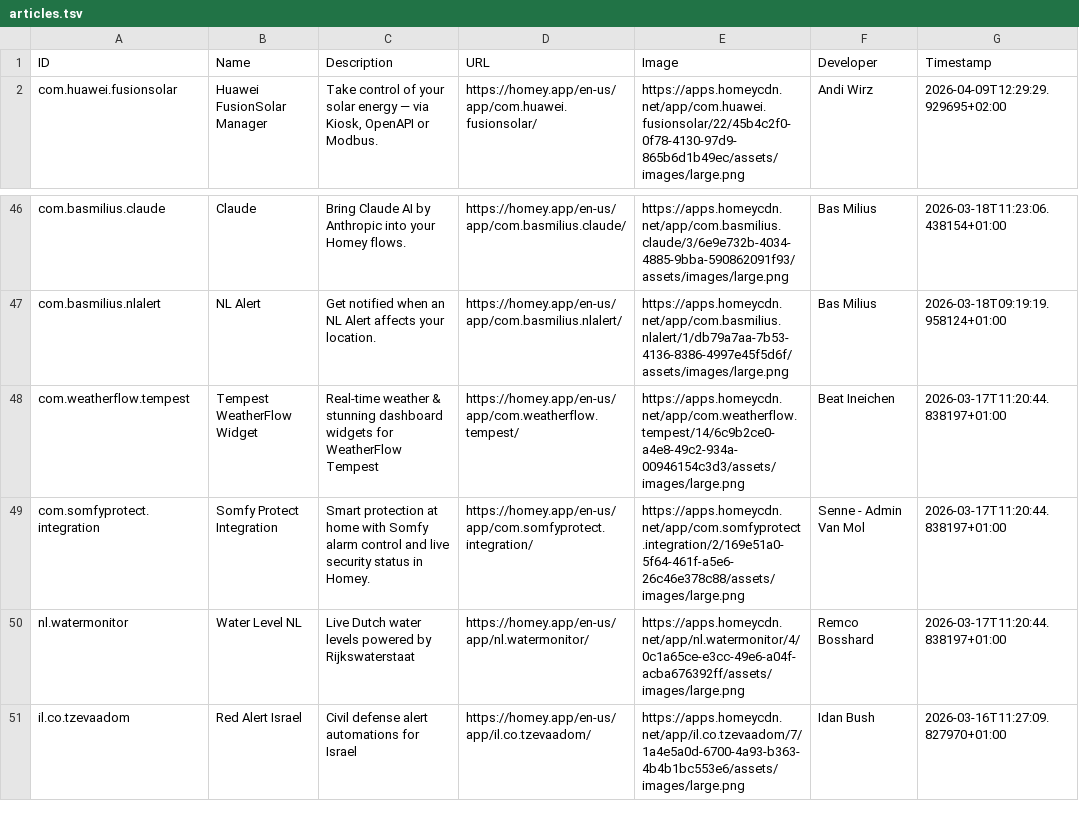
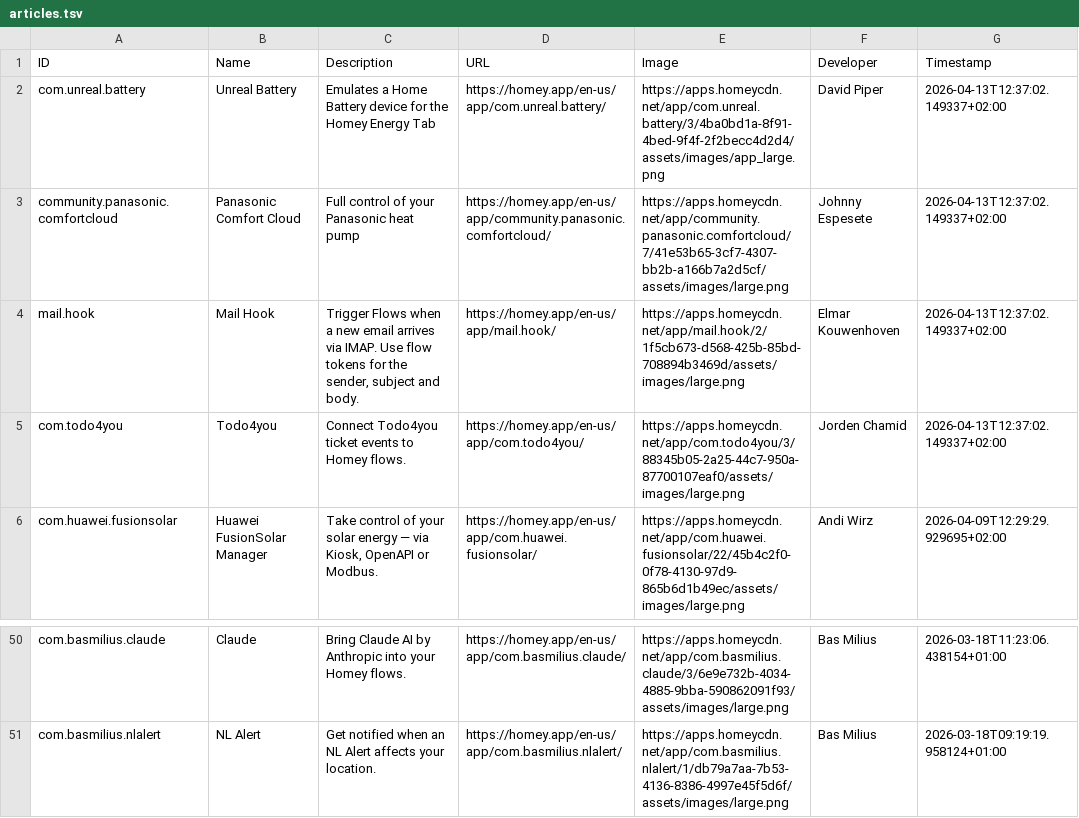
Before and after one commit to bennokress/rss-feeds, a TSV file: Homey App Store - New Apps/articles.tsv, drawn as a sheet; only a part is shown, gaps mark what is left out; removed rows and columns are numbered as before the commit, all else as after; the diff names each change by its address in the sheet, - before the commit and + after, or states it on an @@ line.

```diff
--- a/Homey App Store - New Apps/articles.tsv
+++ b/Homey App Store - New Apps/articles.tsv
+row 2: com.unreal.battery | Unreal Battery | Emulates a Home Battery device for the Homey Energy Tab | https://homey.app/en-us/app/com.unreal.battery/ | https://apps.homeycdn.net/app/com.unreal.battery/3/4ba0bd1a-8f91-4bed-9f4f-2f2becc4d2d4/assets/images/app_large.png | David Piper | 2026-04-13T12:37:02.149337+02:00
+row 3: community.panasonic.comfortcloud | Panasonic Comfort Cloud | Full control of your Panasonic heat pump | https://homey.app/en-us/app/community.panasonic.comfortcloud/ | https://apps.homeycdn.net/app/community.panasonic.comfortcloud/7/41e53b65-3cf7-4307-bb2b-a166b7a2d5cf/assets/images/large.png | Johnny Espesete | 2026-04-13T12:37:02.149337+02:00
+row 4: mail.hook | Mail Hook | Trigger Flows when a new email arrives via IMAP. Use flow tokens for the sender, subject and body. | https://homey.app/en-us/app/mail.hook/ | https://apps.homeycdn.net/app/mail.hook/2/1f5cb673-d568-425b-85bd-708894b3469d/assets/images/large.png | Elmar Kouwenhoven | 2026-04-13T12:37:02.149337+02:00
+row 5: com.todo4you | Todo4you | Connect Todo4you ticket events to Homey flows. | https://homey.app/en-us/app/com.todo4you/ | https://apps.homeycdn.net/app/com.todo4you/3/88345b05-2a25-44c7-950a-87700107eaf0/assets/images/large.png | Jorden Chamid | 2026-04-13T12:37:02.149337+02:00
-row 48: com.weatherflow.tempest | Tempest WeatherFlow Widget | Real-time weather & stunning dashboard widgets for WeatherFlow Tempest | https://homey.app/en-us/app/com.weatherflow.tempest/ | https://apps.homeycdn.net/app/com.weatherflow.tempest/14/6c9b2ce0-a4e8-49c2-934a-00946154c3d3/assets/images/large.png | Beat Ineichen | 2026-03-17T11:20:44.838197+01:00
-row 49: com.somfyprotect.integration | Somfy Protect Integration | Smart protection at home with Somfy alarm control and live security status in Homey. | https://homey.app/en-us/app/com.somfyprotect.integration/ | https://apps.homeycdn.net/app/com.somfyprotect.integration/2/169e51a0-5f64-461f-a5e6-26c46e378c88/assets/images/large.png | Senne - Admin Van Mol | 2026-03-17T11:20:44.838197+01:00
-row 50: nl.watermonitor | Water Level NL | Live Dutch water levels powered by Rijkswaterstaat | https://homey.app/en-us/app/nl.watermonitor/ | https://apps.homeycdn.net/app/nl.watermonitor/4/0c1a65ce-e3cc-49e6-a04f-acba676392ff/assets/images/large.png | Remco Bosshard | 2026-03-17T11:20:44.838197+01:00
-row 51: il.co.tzevaadom | Red Alert Israel | Civil defense alert automations for Israel | https://homey.app/en-us/app/il.co.tzevaadom/ | https://apps.homeycdn.net/app/il.co.tzevaadom/7/1a4e5a0d-6700-4a93-b363-4b4b1bc553e6/assets/images/large.png | Idan Bush | 2026-03-16T11:27:09.827970+01:00
```
Also changed, not shown: 1 other file.
